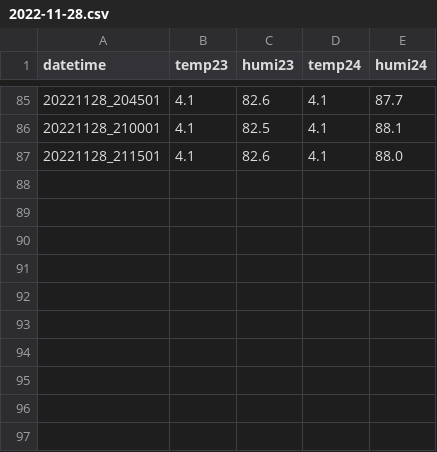
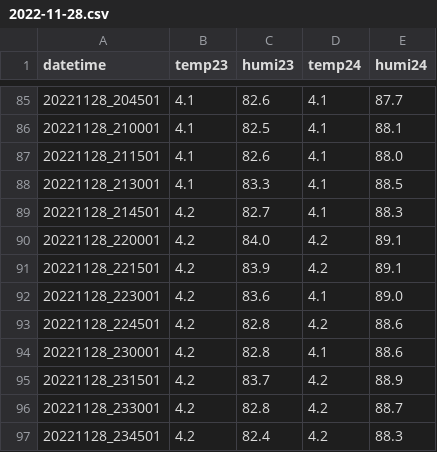
Before and after one commit to munich-ml/raspi_am2302, a CSV file: logfiles/2022-11-28.csv, drawn as a sheet; only a part is shown, gaps mark what is left out; the diff names each change by its address in the sheet, - before the commit and + after, or states it on an @@ line.

```diff
--- a/logfiles/2022-11-28.csv
+++ b/logfiles/2022-11-28.csv
+row 88: 20221128_213001 | 4.1 | 83.3 | 4.1 | 88.5
+row 89: 20221128_214501 | 4.2 | 82.7 | 4.1 | 88.3
+row 90: 20221128_220001 | 4.2 | 84.0 | 4.2 | 89.1
+row 91: 20221128_221501 | 4.2 | 83.9 | 4.2 | 89.1
+row 92: 20221128_223001 | 4.2 | 83.6 | 4.1 | 89.0
+row 93: 20221128_224501 | 4.2 | 82.8 | 4.2 | 88.6
+row 94: 20221128_230001 | 4.2 | 82.8 | 4.1 | 88.6
+row 95: 20221128_231501 | 4.2 | 83.7 | 4.2 | 88.9
+row 96: 20221128_233001 | 4.2 | 82.8 | 4.2 | 88.7
+row 97: 20221128_234501 | 4.2 | 82.4 | 4.2 | 88.3
```
Also changed, not shown: 2 other files.
